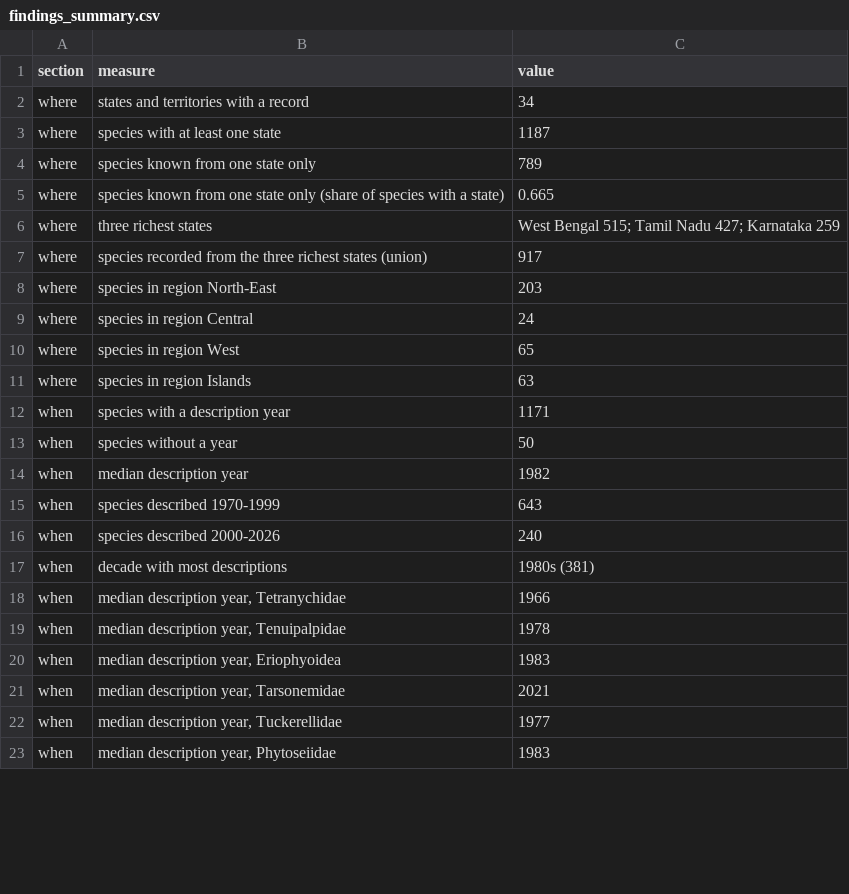
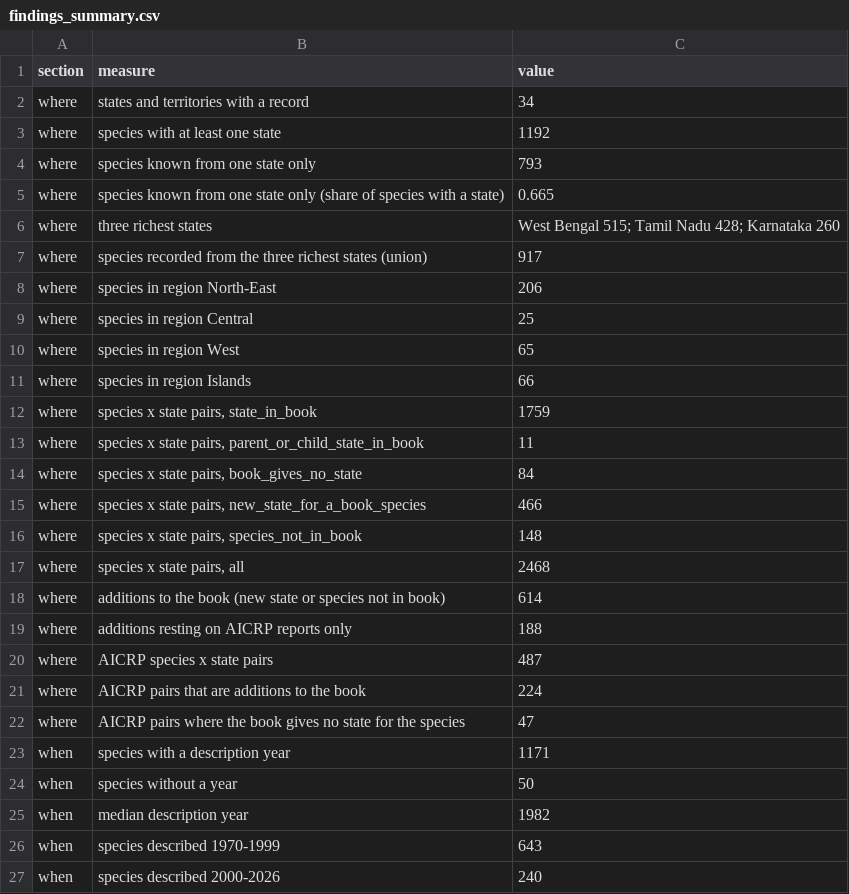
Before and after one commit to vkcvaibhav-eng/india-plant-mite-database, a CSV file: data/analysis/findings_summary.csv, drawn as a sheet; only a part is shown; the shorter side is filled out with more unchanged rows; the diff covers the shown part only.

```diff
--- a/data/analysis/findings_summary.csv
+++ b/data/analysis/findings_summary.csv
@@ -2,11 +2,22 @@ section,measure,value
 where,states and territories with a record,34
-where,species with at least one state,1187
-where,species known from one state only,789
+where,species with at least one state,1192
+where,species known from one state only,793
 where,species known from one state only (share of species with a state),0.665
-where,three richest states,West Bengal 515; Tamil Nadu 427; Karnataka 259
+where,three richest states,West Bengal 515; Tamil Nadu 428; Karnataka 260
 where,species recorded from the three richest states (union),917
-where,species in region North-East,203
-where,species in region Central,24
+where,species in region North-East,206
+where,species in region Central,25
 where,species in region West,65
-where,species in region Islands,63
+where,species in region Islands,66
+where,"species x state pairs, state_in_book",1759
+where,"species x state pairs, parent_or_child_state_in_book",11
+where,"species x state pairs, book_gives_no_state",84
+where,"species x state pairs, new_state_for_a_book_species",466
+where,"species x state pairs, species_not_in_book",148
+where,"species x state pairs, all",2468
+where,additions to the book (new state or species not in book),614
+where,additions resting on AICRP reports only,188
+where,AICRP species x state pairs,487
+where,AICRP pairs that are additions to the book,224
+where,AICRP pairs where the book gives no state for the species,47
 when,species with a description year,1171
```
Also changed, not shown: 17 edited cells elsewhere in this file, data/analysis/hosts_key_crops.csv, data/analysis/who_authors.csv, 48 other files.
